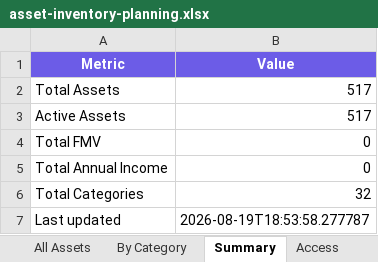
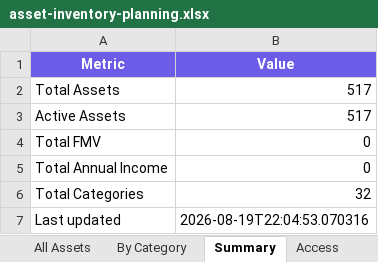
Before and after one commit to elementwork/assets, an Excel workbook: output/asset-inventory-planning.xlsx, sheet Summary, drawn as a sheet; values as stored, in another font and other column widths than the file's, no borders; the diff names each change by its address in the sheet, - before the commit and + after, or states it on an @@ line.

```diff
--- a/output/asset-inventory-planning.xlsx (sheet Summary)
+++ b/output/asset-inventory-planning.xlsx (sheet Summary)
-B7 (Value): 2026-08-19T18:53:58.277787
+B7 (Value): 2026-08-19T22:04:53.070316
```
Also changed, not shown: output/asset-inventory-zh-planning.xlsx, 15 other files.
